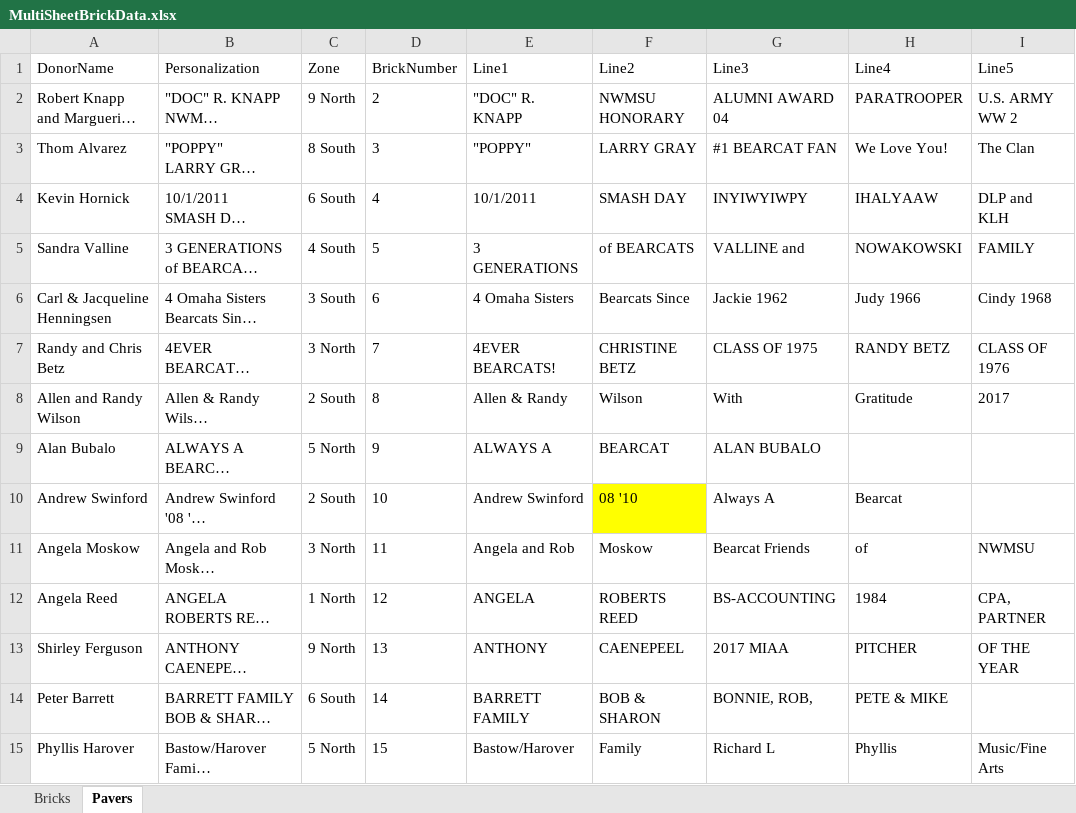
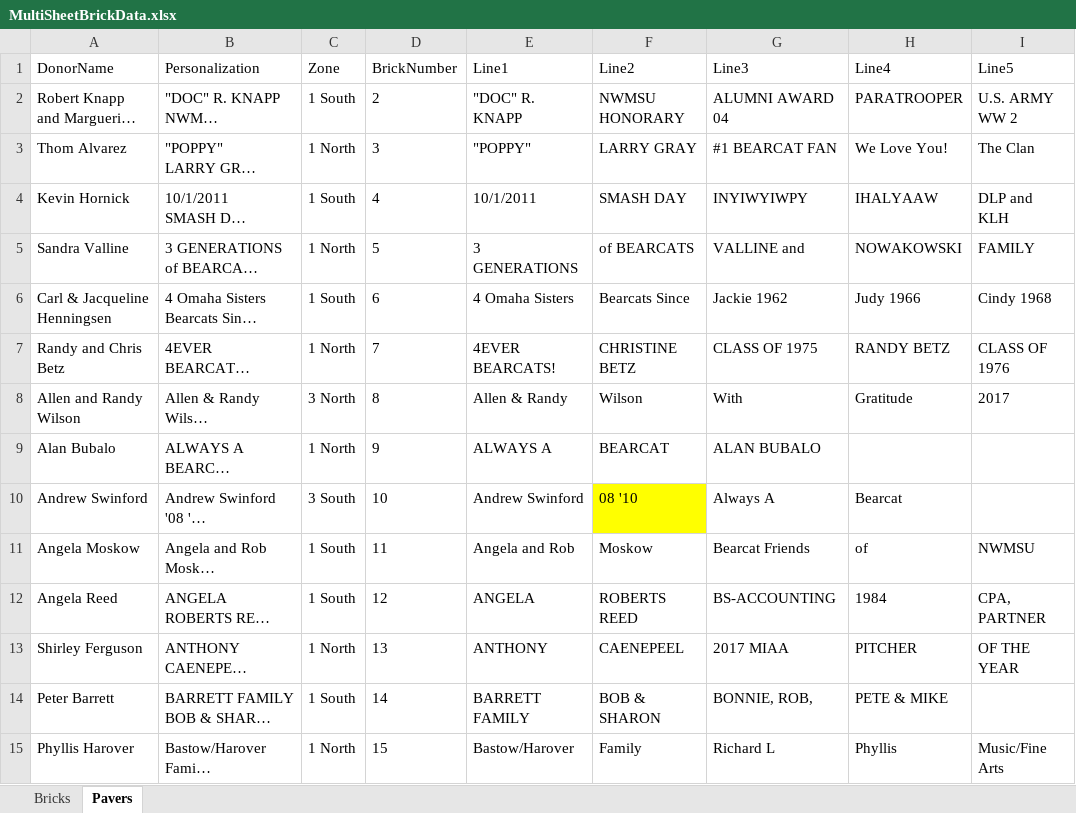
Before and after one commit to wendycorene/bricks, an Excel workbook: MultiSheetBrickData.xlsx, sheet Pavers, drawn as a sheet; only a part is shown; long unchanged cells end in …; values as stored, in another font and other column widths than the file's, no borders; the diff covers the shown part only; the diff names each change by its address in the sheet, - before the commit and + after, or states it on an @@ line.

Commit message:
Zone numbers are all up to date and accurate

```diff
--- a/MultiSheetBrickData.xlsx (sheet Pavers)
+++ b/MultiSheetBrickData.xlsx (sheet Pavers)
-C2 (Zone): 9 North
+C2 (Zone): 1 South
-C3 (Zone): 8 South
+C3 (Zone): 1 North
-C4 (Zone): 6 South
+C4 (Zone): 1 South
-C5 (Zone): 4 South
+C5 (Zone): 1 North
-C6 (Zone): 3 South
+C6 (Zone): 1 South
-C7 (Zone): 3 North
+C7 (Zone): 1 North
-C8 (Zone): 2 South
+C8 (Zone): 3 North
-C9 (Zone): 5 North
+C9 (Zone): 1 North
-C10 (Zone): 2 South
+C10 (Zone): 3 South
-C11 (Zone): 3 North
+C11 (Zone): 1 South
-C12 (Zone): 1 North
+C12 (Zone): 1 South
-C13 (Zone): 9 North
+C13 (Zone): 1 North
-C14 (Zone): 6 South
+C14 (Zone): 1 South
-C15 (Zone): 5 North
+C15 (Zone): 1 North
```
Also changed, not shown: 204 edited cells elsewhere in this sheet, sheet Bricks.
